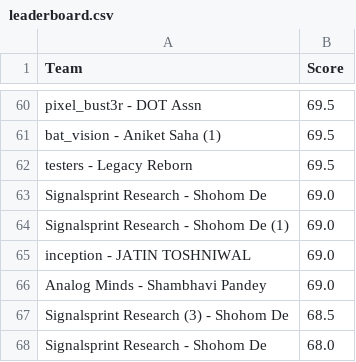
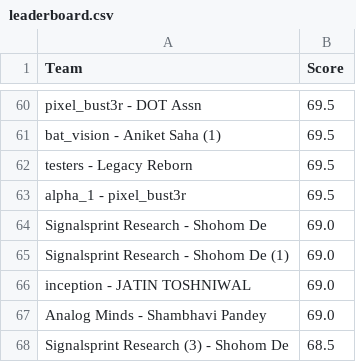
Before and after one commit to Akshat221005/dmc-leaderboard, a CSV file: leaderboard.csv, drawn as a sheet; only a part is shown, gaps mark what is left out; the shorter side is filled out with more unchanged rows.

Commit message:
auto update leaderboard

```diff
--- a/leaderboard.csv
+++ b/leaderboard.csv
@@ -62,2 +62,3 @@ bat_vision - Aniket Saha (1),69.5
 testers - Legacy Reborn,69.5
+alpha_1 - pixel_bust3r,69.5
 Signalsprint Research - Shohom De,69.0
```
Also changed, not shown: 1 other file.
